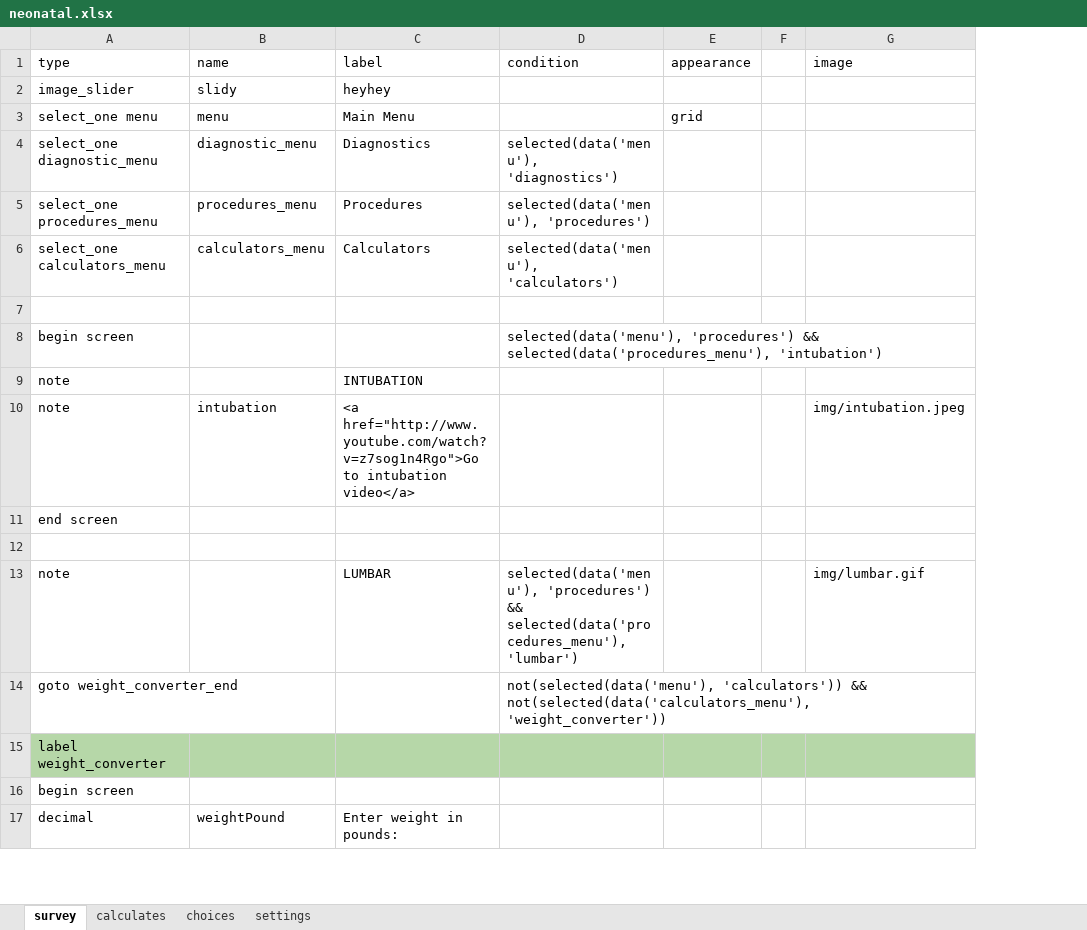
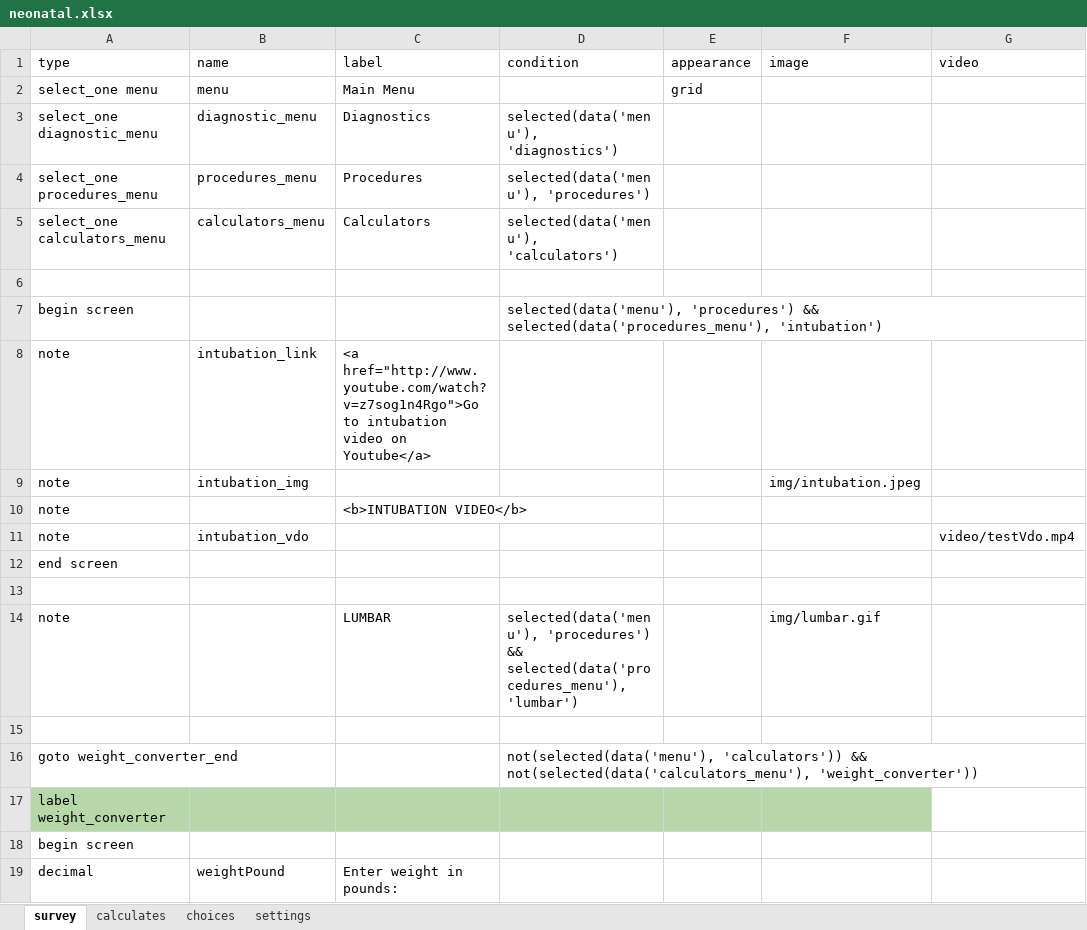
Before and after one commit to xiaoj/481web, an Excel workbook: opendatakit.collect2/form-files/neonatal/neonatal.xlsx, sheet survey, drawn as a sheet; only a part is shown; values as stored, in another font and other column widths than the file's, no borders; removed rows and columns are numbered as before the commit, all else as after; the diff names each change by its address in the sheet, - before the commit and + after, or states it on an @@ line.

Commit message:
Added testVdo file

```diff
--- a/opendatakit.collect2/form-files/neonatal/neonatal.xlsx (sheet survey)
+++ b/opendatakit.collect2/form-files/neonatal/neonatal.xlsx (sheet survey)
-column F, empty
+column G (video), row 11: video/testVdo.mp4
-row 2: image_slider | slidy | heyhey
+row 8: note | intubation_link | <a href="http://www.youtube.com/watch?v=z7sog1n4Rgo">Go to intubation video on Youtube</a>
+row 9: note | intubation_img |  |  |  | img/intubation.jpeg
-C10 (label): INTUBATION
+C10 (label): <b>INTUBATION VIDEO</b>
-B11 (name): intubation
+B11 (name): intubation_vdo
-C11 (label): <a href="http://www.youtube.com/watch?v=z7sog1n4Rgo">Go to intubation video</a>
+C11 (label): (empty)
-F11 (image): img/intubation.jpeg
+F11 (image): (empty)
+row 15: (empty)
```
Also changed, not shown: 4 other files.
